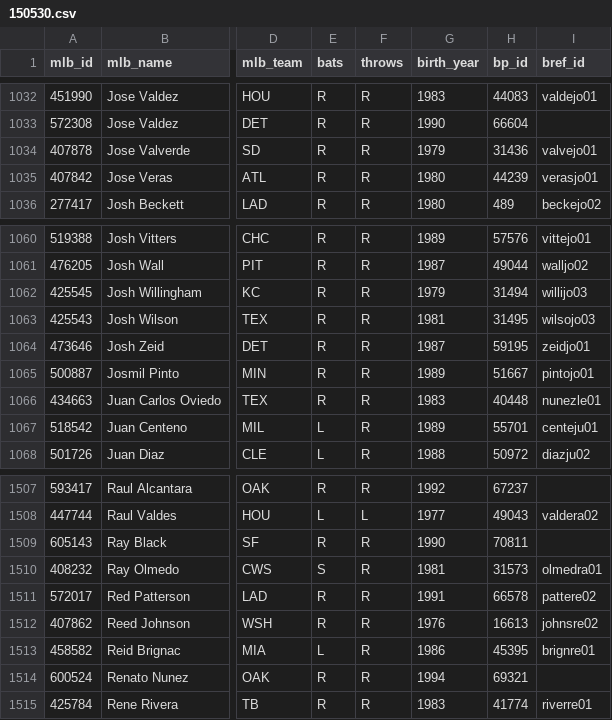
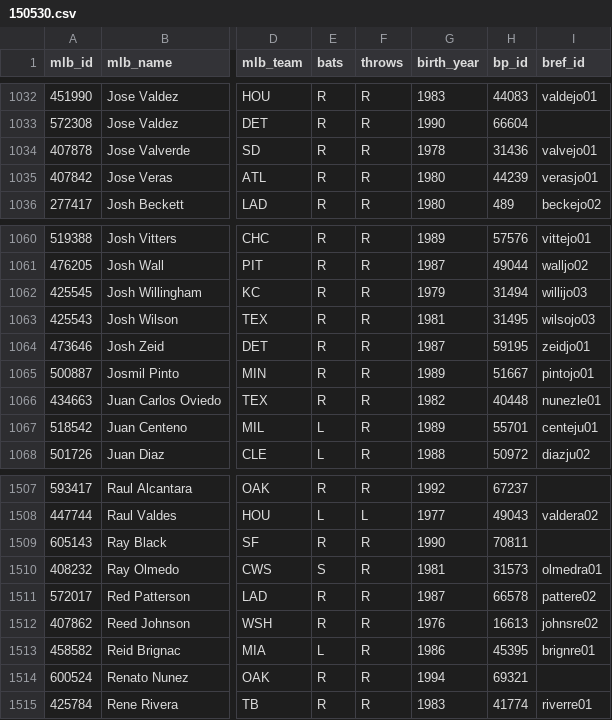
Before and after one commit to okomestudio/baseball, a CSV file: data/baseball_map/150530.csv, drawn as a sheet; only a part is shown, gaps mark what is left out; the diff names each change by its address in the sheet, - before the commit and + after, or states it on an @@ line.

Commit message:
some birth year fixes

```diff
--- a/data/baseball_map/150530.csv
+++ b/data/baseball_map/150530.csv
-G1034 (birth_year): 1979
+G1034 (birth_year): 1978
-G1066 (birth_year): 1983
+G1066 (birth_year): 1982
-G1511 (birth_year): 1991
+G1511 (birth_year): 1987
```
Also changed, not shown: 1 other file.
